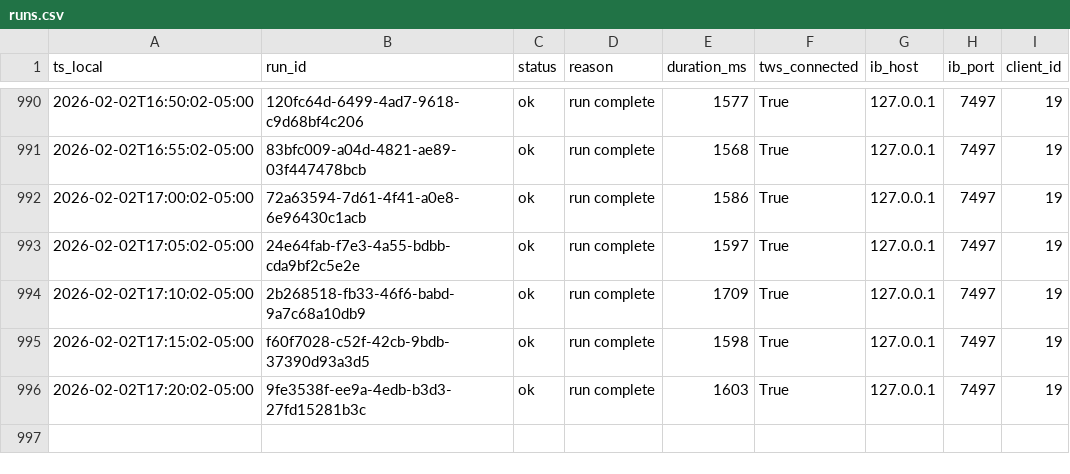
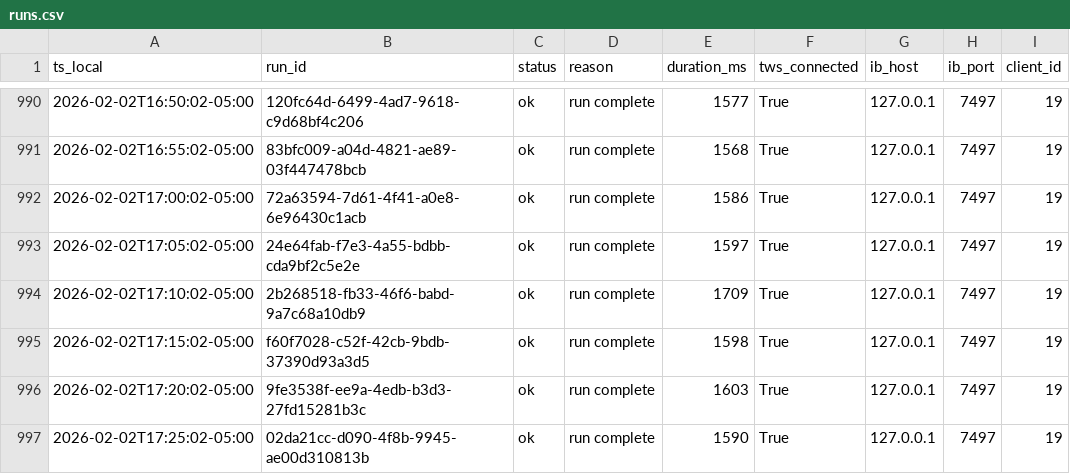
Before and after one commit to martinstabler-bit/IBKR_MeanReversion_Bot, a CSV file: analytics/logs/runs.csv, drawn as a sheet; only a part is shown, gaps mark what is left out.

```diff
--- a/analytics/logs/runs.csv
+++ b/analytics/logs/runs.csv
@@ -996 +996,2 @@ ts_local,run_id,status,reason,duration_ms,tws_connected,ib_host,ib_port,client_i
 2026-02-02T17:20:02-05:00,9fe3538f-ee9a-4edb-b3d3-27fd15281b3c,ok,run complete,1603,True,127.0.0.1,7497,19
+2026-02-02T17:25:02-05:00,02da21cc-d090-4f8b-9945-ae00d310813b,ok,run complete,1590,True,127.0.0.1,7497,19
```
Also changed, not shown: analytics/logs/account.csv.
